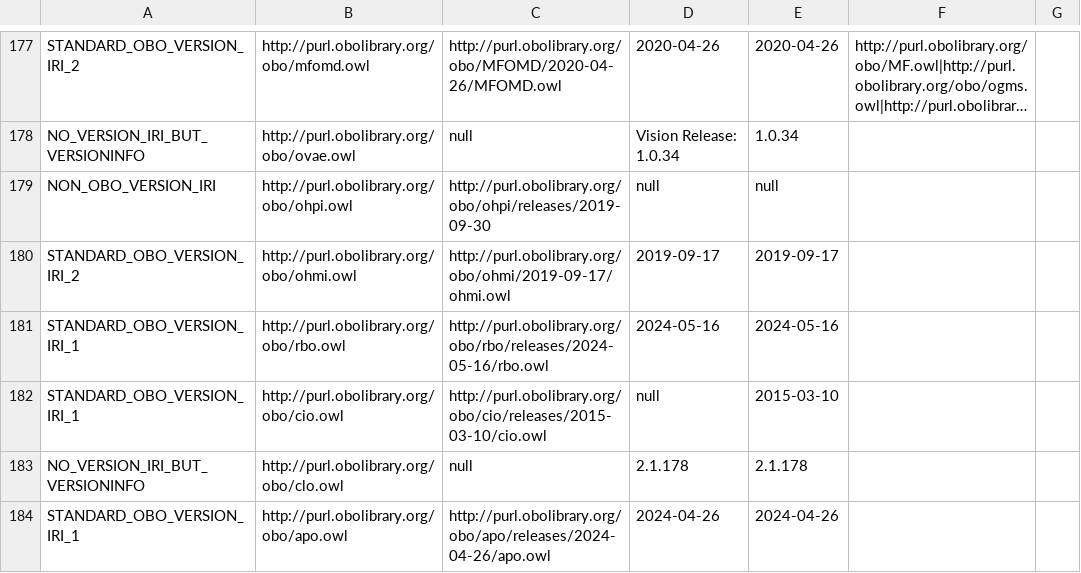
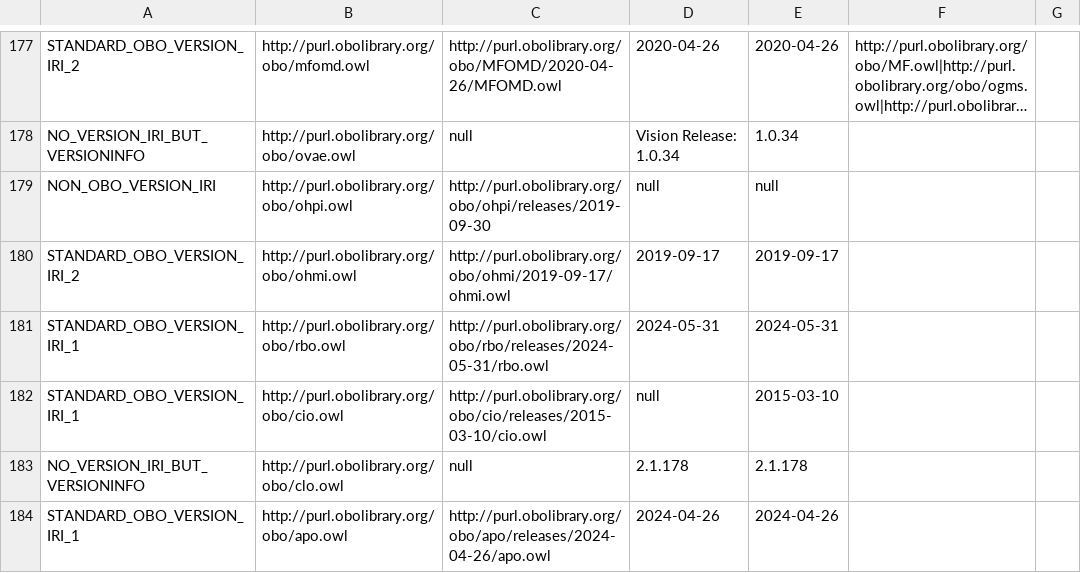
Before and after one commit to psiotwo/ontology-version-extractor, a CSV file: output.csv, drawn as a sheet; only a part is shown, gaps mark what is left out; long unchanged cells end in ….

```diff
--- a/output.csv
+++ b/output.csv
@@ -180,3 +180,3 @@ NON_OBO_VERSION_IRI,http://purl.obolibrary.org/obo/ohpi.owl,http://purl.obolibra
 STANDARD_OBO_VERSION_IRI_2,http://purl.obolibrary.org/obo/ohmi.owl,http://purl.obolibrary.org/obo/ohmi/2019-09-17/ohmi.owl,2019-09-17,2019-09-17,,
-STANDARD_OBO_VERSION_IRI_1,http://purl.obolibrary.org/obo/rbo.owl,http://purl.obolibrary.org/obo/rbo/releases/2024-05-16/rbo.owl,2024-05-16,2024-05-16,,
+STANDARD_OBO_VERSION_IRI_1,http://purl.obolibrary.org/obo/rbo.owl,http://purl.obolibrary.org/obo/rbo/releases/2024-05-31/rbo.owl,2024-05-31,2024-05-31,,
 STANDARD_OBO_VERSION_IRI_1,http://purl.obolibrary.org/obo/cio.owl,http://purl.obolibrary.org/obo/cio/releases/2015-03-10/cio.owl,null,2015-03-10,,
```
Also changed, not shown: 2 other files.
